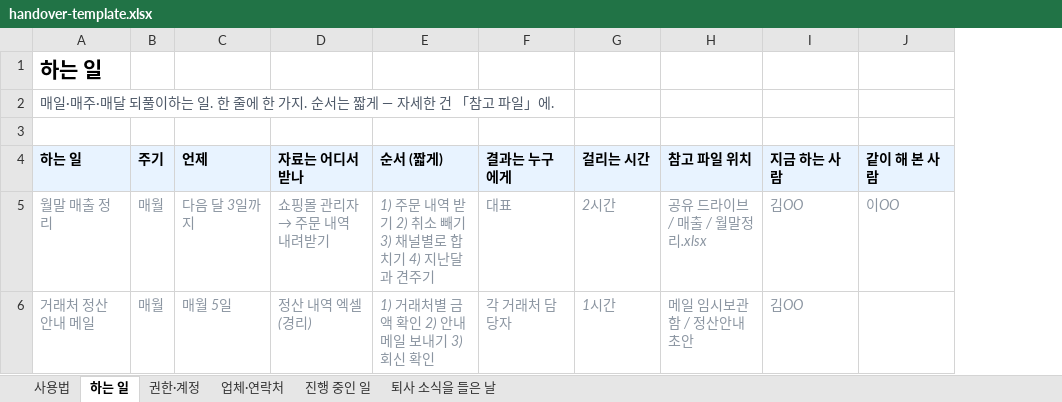
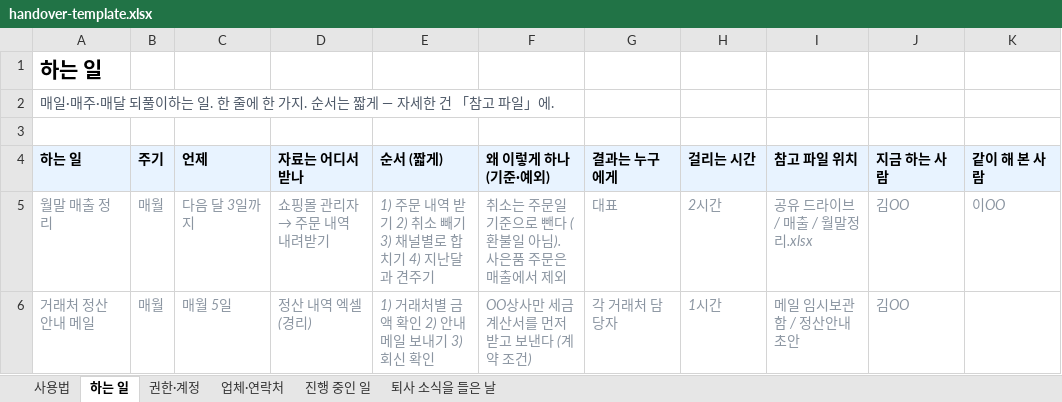
Before and after one commit to data2102/reflo_site, an Excel workbook: free/handover-template.xlsx, sheet 하는 일, drawn as a sheet; only a part is shown; values as stored, in another font and other column widths than the file's, no borders; conditional formats not drawn; the diff names each change by its address in the sheet, - before the commit and + after, or states it on an @@ line.

```diff
--- a/free/handover-template.xlsx (sheet 하는 일)
+++ b/free/handover-template.xlsx (sheet 하는 일)
+column F (왜 이렇게 하나 (기준·예외)), rows 5-6: 취소는 주문일 기준으로 뺀다 (환불일 아님). 사은품 주문은 매출에서 제외 | OO상사만 세금계산서를 먼저 받고 보낸다 (계약 조건)
```
Also changed, not shown: sheet 사용법, pilot/example.xlsx, 2 other files.
